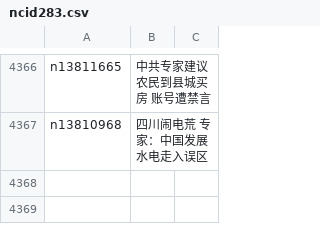
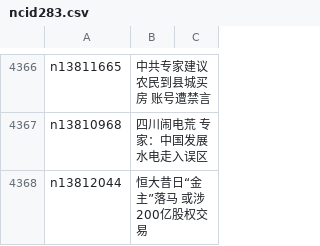
Before and after one commit to easy2view/epoch-news, a CSV file: indexes/ncid283.csv, drawn as a sheet; only a part is shown, gaps mark what is left out; the diff names each change by its address in the sheet, - before the commit and + after, or states it on an @@ line.

```diff
--- a/indexes/ncid283.csv
+++ b/indexes/ncid283.csv
+row 4368: n13812044 | 恒大昔日“金主”落马 或涉200亿股权交易
```
Also changed, not shown: indexes/ncid1078159.csv, indexes/ncid277.csv, 25 other files.
